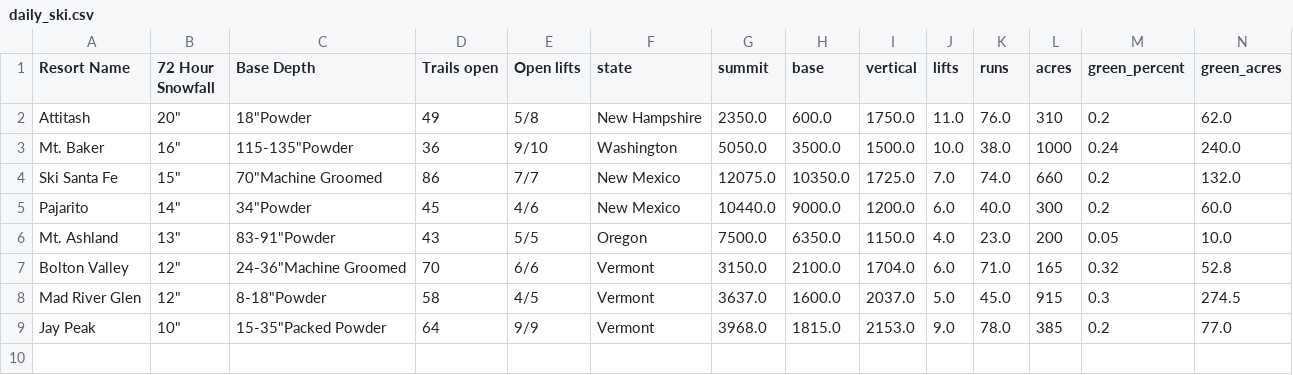
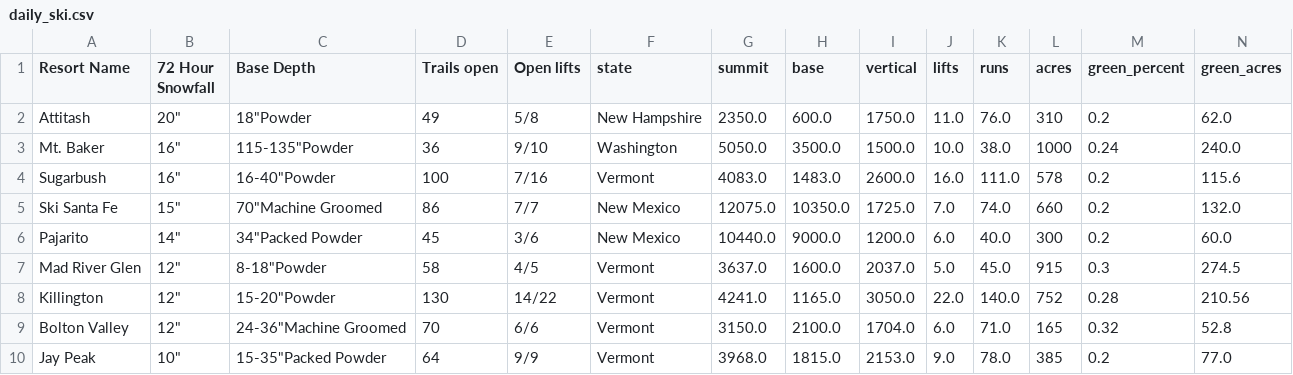
Before and after one commit to shayonkeating/schnarmap, a CSV file: frontend/schnar_map/public/data/daily_ski.csv, drawn as a sheet; only a part is shown; removed rows and columns are numbered as before the commit, all else as after; rows hold the shown columns only; the diff names each change by its address in the sheet, - before the commit and + after, or states it on an @@ line.

```diff
--- a/frontend/schnar_map/public/data/daily_ski.csv
+++ b/frontend/schnar_map/public/data/daily_ski.csv
+row 4: Sugarbush | 16" | 16-40"Powder | 100 | 7/16 | Vermont | 4083.0 | 1483.0 | 2600.0 | 16.0 | 111.0 | 578 | 0.2 | 115.6
-C6 (Base Depth): 34"Powder
+C6 (Base Depth): 34"Packed Powder
-E6 (Open lifts): 4/6
+E6 (Open lifts): 3/6
-row 6: Mt. Ashland | 13" | 83-91"Powder | 43 | 5/5 | Oregon | 7500.0 | 6350.0 | 1150.0 | 4.0 | 23.0 | 200 | 0.05 | 10.0
@@ row 8 moved to row 7: Mad River Glen @@
+row 8: Killington | 12" | 15-20"Powder | 130 | 14/22 | Vermont | 4241.0 | 1165.0 | 3050.0 | 22.0 | 140.0 | 752 | 0.28 | 210.56
```
